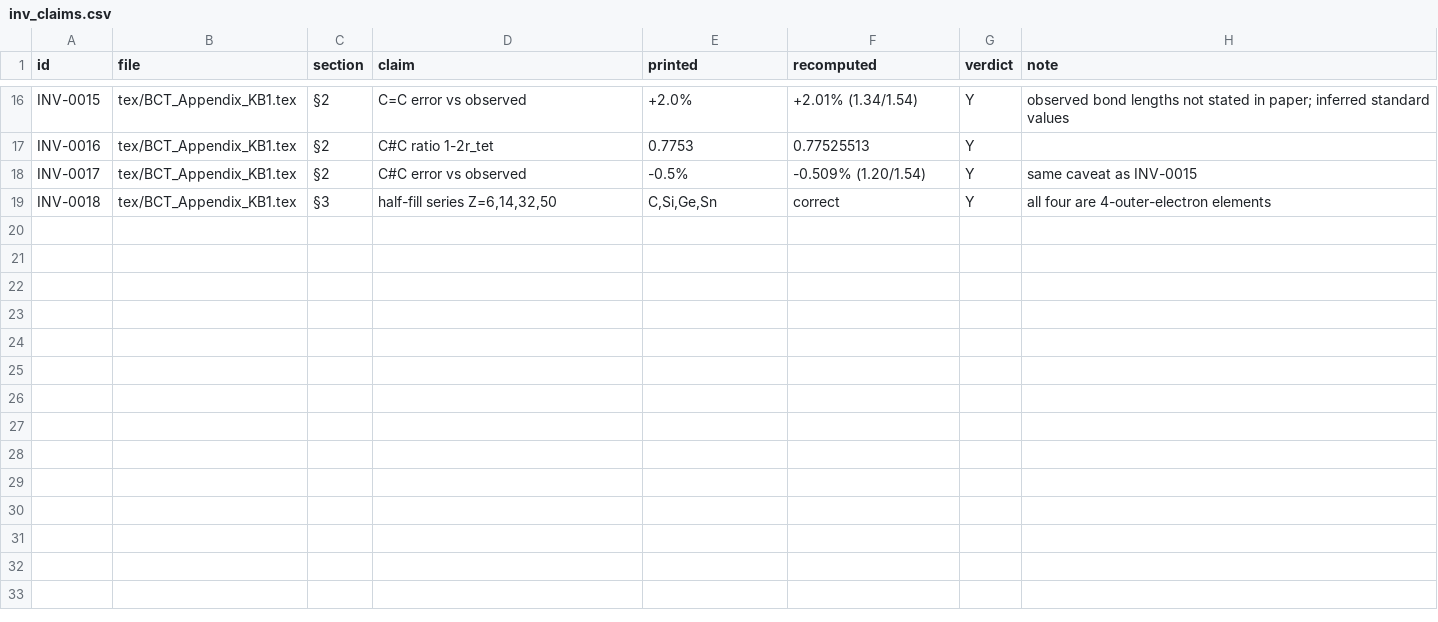
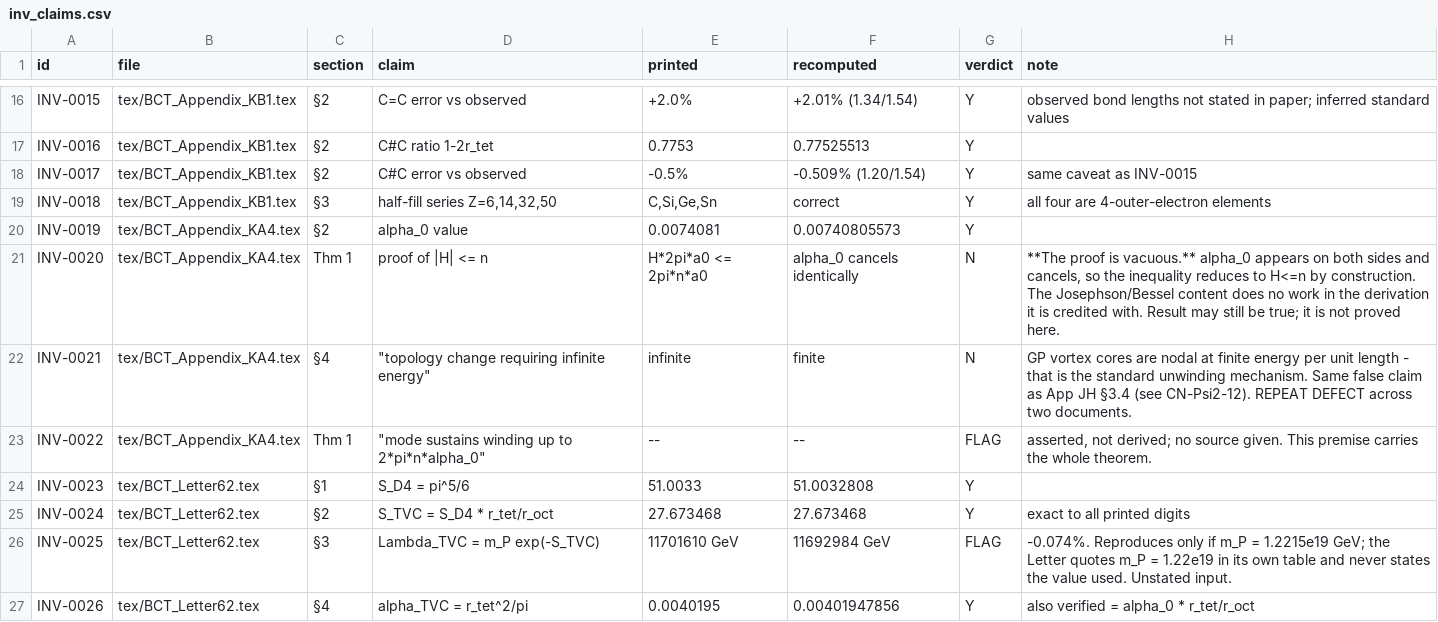
Before and after one commit to zerofreeparameters-code/BCT-Programme, a CSV file: audit/inventory/inv_claims.csv, drawn as a sheet; only a part is shown, gaps mark what is left out; the diff covers the shown part only; the diff names each change by its address in the sheet, - before the commit and + after, or states it on an @@ line.

Commit message:
Add TANH scripts and cross-audit, session-3 notes, refreshed census, NEXT.md

```diff
--- a/audit/inventory/inv_claims.csv
+++ b/audit/inventory/inv_claims.csv
+row 20: INV-0019 | tex/BCT_Appendix_KA4.tex | §2 | alpha_0 value | 0.0074081 | 0.00740805573 | Y
+row 21: INV-0020 | tex/BCT_Appendix_KA4.tex | Thm 1 | proof of |H| <= n | H*2pi*a0 <= 2pi*n*a0 | alpha_0 cancels identically | N | **The proof is vacuous.** alpha_0 appears on both sides and cancels, so the inequality reduces to H<=n by construction. The Josephson/Bessel content does no work in the derivation it is credited with. Result may still be true; it is not proved here.
+row 22: INV-0021 | tex/BCT_Appendix_KA4.tex | §4 | "topology change requiring infinite energy" | infinite | finite | N | GP vortex cores are nodal at finite energy per unit length - that is the standard unwinding mechanism. Same false claim as App JH §3.4 (see CN-Psi2-12). REPEAT DEFECT across two documents.
+row 23: INV-0022 | tex/BCT_Appendix_KA4.tex | Thm 1 | "mode sustains winding up to 2*pi*n*alpha_0" | -- | -- | FLAG | asserted, not derived; no source given. This premise carries the whole theorem.
+row 24: INV-0023 | tex/BCT_Letter62.tex | §1 | S_D4 = pi^5/6 | 51.0033 | 51.0032808 | Y
+row 25: INV-0024 | tex/BCT_Letter62.tex | §2 | S_TVC = S_D4 * r_tet/r_oct | 27.673468 | 27.673468 | Y | exact to all printed digits
+row 26: INV-0025 | tex/BCT_Letter62.tex | §3 | Lambda_TVC = m_P exp(-S_TVC) | 11701610 GeV | 11692984 GeV | FLAG | -0.074%. Reproduces only if m_P = 1.2215e19 GeV; the Letter quotes m_P = 1.22e19 in its own table and never states the value used. Unstated input.
+row 27: INV-0026 | tex/BCT_Letter62.tex | §4 | alpha_TVC = r_tet^2/pi | 0.0040195 | 0.00401947856 | Y | also verified = alpha_0 * r_tet/r_oct
```
Also changed, not shown: 8 added rows elsewhere in this file, audit/inventory/inv_coverage.csv, 15 other files.
